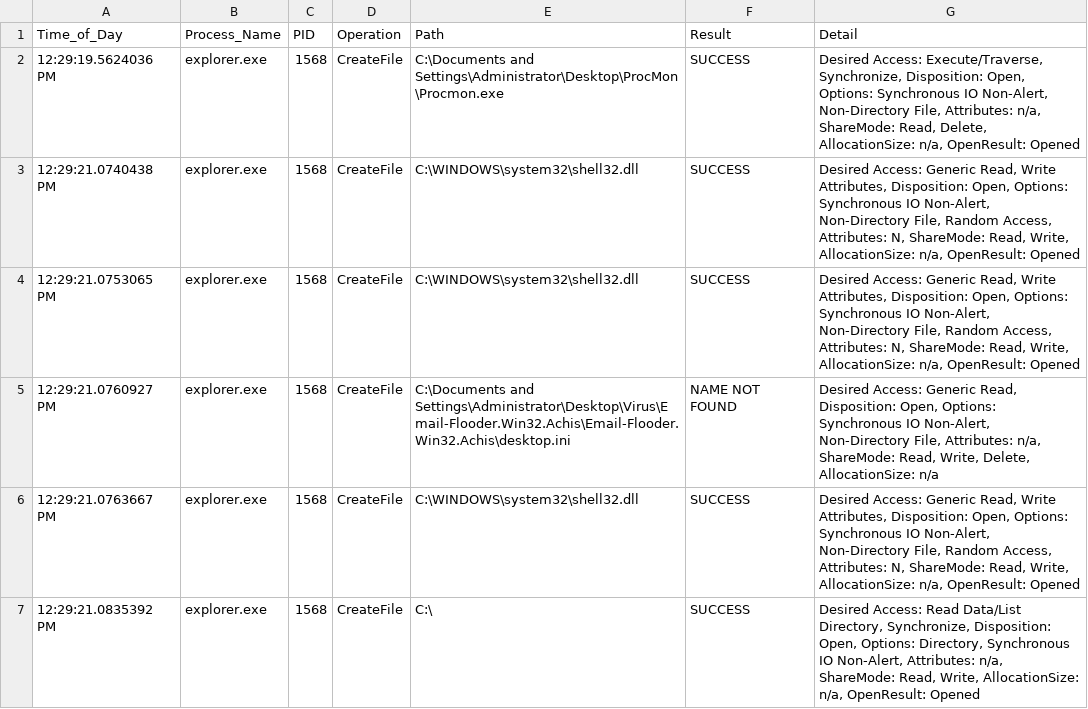
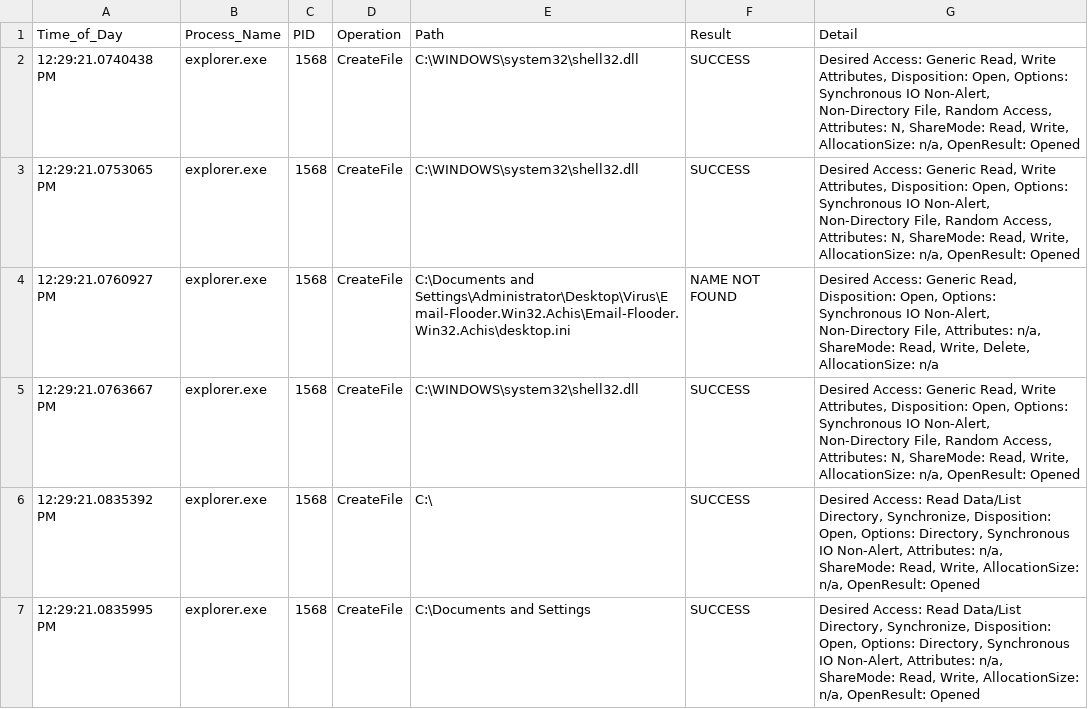
Before and after one commit to fernandotsurukawa/MalViz_Fernando, a CSV file: data/Vung-Email-Flooder-Achis-XP.CSV, drawn as a sheet; only a part is shown; the shorter side is filled out with more unchanged rows; the diff names each change by its address in the sheet, - before the commit and + after, or states it on an @@ line.

```diff
--- a/data/Vung-Email-Flooder-Achis-XP.CSV
+++ b/data/Vung-Email-Flooder-Achis-XP.CSV
-row 2: 12:29:19.5624036 PM | explorer.exe | 1568 | CreateFile | C:\Documents and Settings\Administrator\Desktop\ProcMon\Procmon.exe | SUCCESS | Desired Access: Execute/Traverse, Synchronize, Disposition: Open, Options: Synchronous IO Non-Alert, Non-Directory File, Attributes: n/a, ShareMode: Read, Delete, AllocationSize: n/a, OpenResult: Opened
```
Also changed, not shown: data/Huyen-Trojan-Infostealer.Dexter.csv, data/Vung-Email-Flooder-Absolut-XP.CSV, 9 other files.
